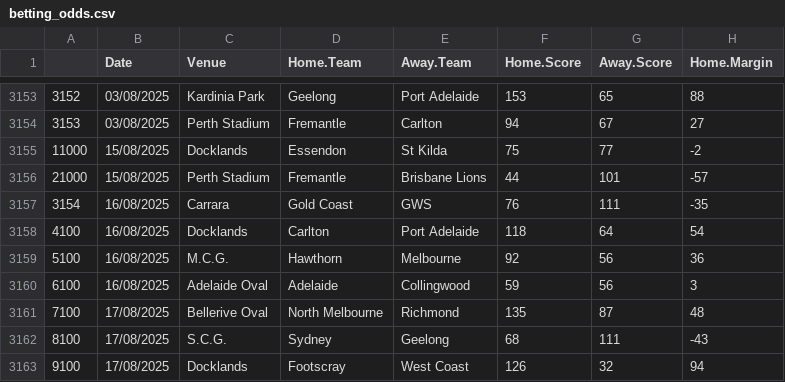
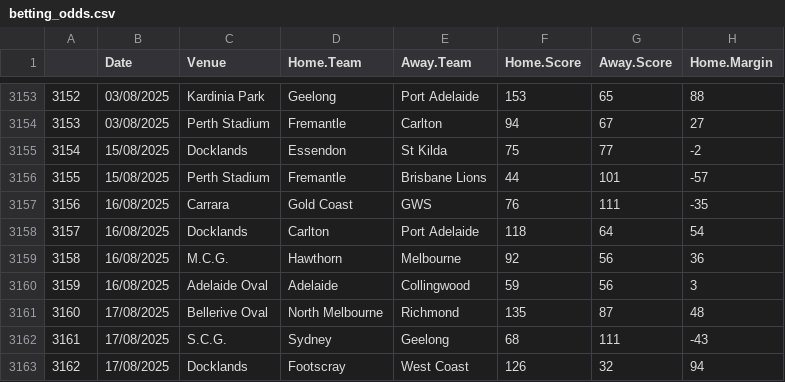
Before and after one commit to mitch-mooney/AFL_Predictions, a CSV file: csv_files/betting_odds.csv, drawn as a sheet; only a part is shown, gaps mark what is left out; the diff names each change by its address in the sheet, - before the commit and + after, or states it on an @@ line.

```diff
--- a/csv_files/betting_odds.csv
+++ b/csv_files/betting_odds.csv
-A3155: 11000
+A3155: 3154
-A3156: 21000
+A3156: 3155
-A3157: 3154
+A3157: 3156
-A3158: 4100
+A3158: 3157
-A3159: 5100
+A3159: 3158
-A3160: 6100
+A3160: 3159
-A3161: 7100
+A3161: 3160
-A3162: 8100
+A3162: 3161
-A3163: 9100
+A3163: 3162
```
Also changed, not shown: csv_files/Team_Ratings.csv, csv_files/round_predictions.csv.
